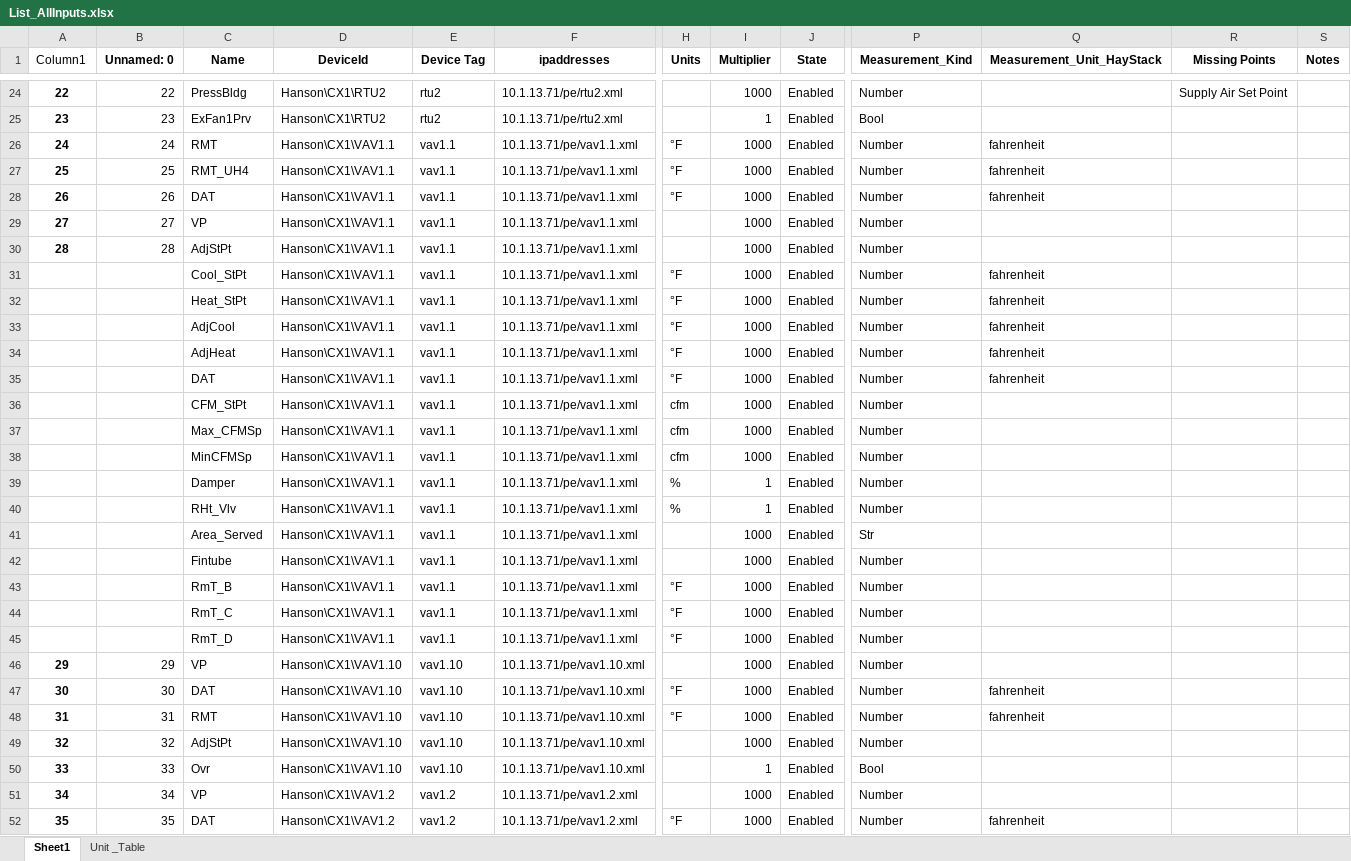
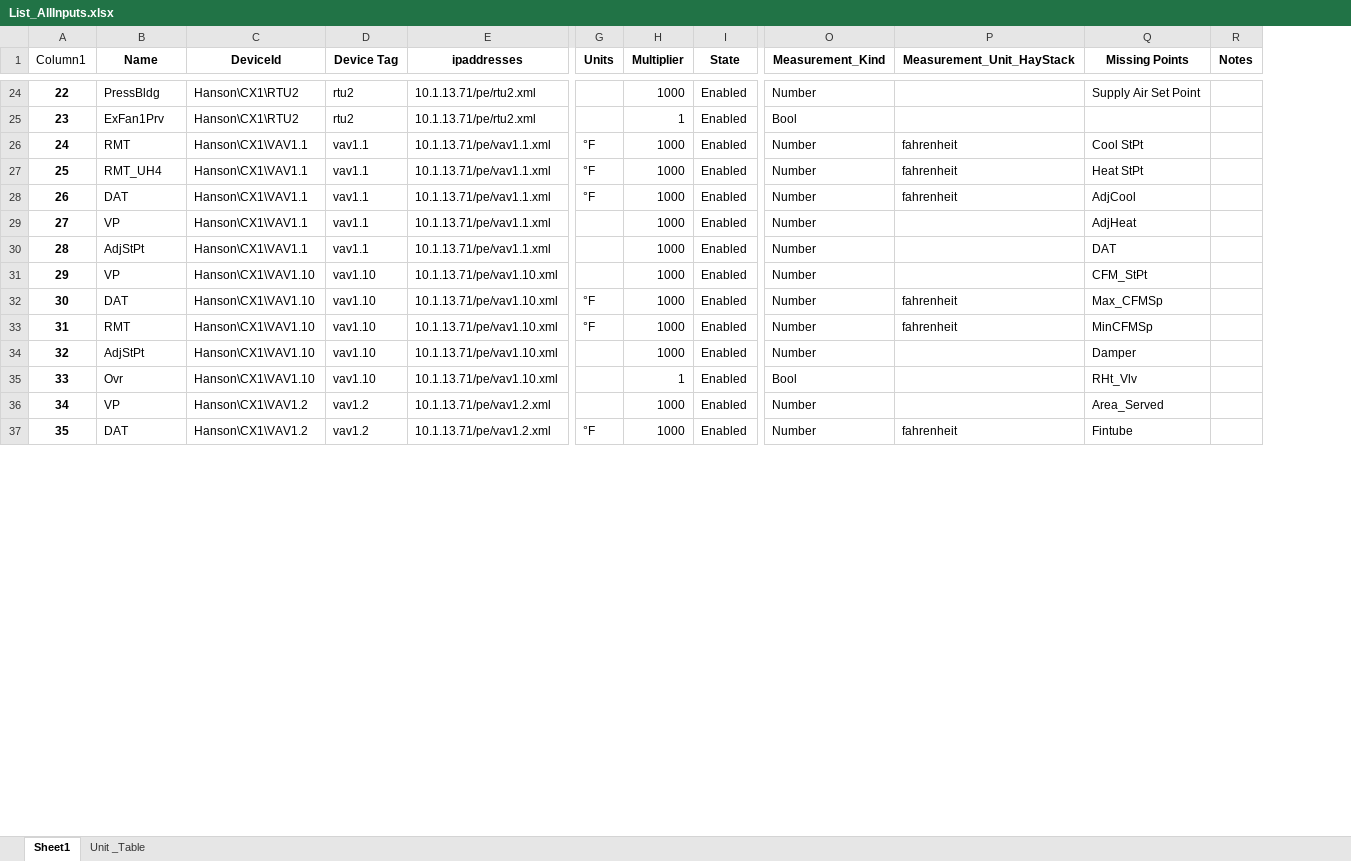
Before and after one commit to mschrader15/hanson-bas, an Excel workbook: assets/List_AllInputs.xlsx, sheet Sheet1, drawn as a sheet; only a part is shown, gaps mark what is left out; values as stored, in another font and other column widths than the file's, no borders; removed rows and columns are numbered as before the commit, all else as after; rows hold the shown columns only; the diff covers the shown part only; the diff names each change by its address in the sheet, - before the commit and + after, or states it on an @@ line.

```diff
--- a/assets/List_AllInputs.xlsx (sheet Sheet1)
+++ b/assets/List_AllInputs.xlsx (sheet Sheet1)
-column B (Unnamed: 0), rows 24-30: 22 | 23 | 24 | 25 | 26 | 27 | 28; rows 46-52: 29 | 30 | 31 | 32 | 33 | 34 | 35
-Q26 (Missing Points): (empty)
+Q26 (Missing Points): Cool StPt
-Q27 (Missing Points): (empty)
+Q27 (Missing Points): Heat StPt
-Q28 (Missing Points): (empty)
+Q28 (Missing Points): AdjCool
-Q29 (Missing Points): (empty)
+Q29 (Missing Points): AdjHeat
-Q30 (Missing Points): (empty)
+Q30 (Missing Points): DAT
-row 31:  |  | Cool_StPt | Hanson\CX1\VAV1.1 | vav1.1 | 10.1.13.71/pe/vav1.1.xml | °F | 1000 | Enabled | Number | fahrenheit
-row 32:  |  | Heat_StPt | Hanson\CX1\VAV1.1 | vav1.1 | 10.1.13.71/pe/vav1.1.xml | °F | 1000 | Enabled | Number | fahrenheit
-row 33:  |  | AdjCool | Hanson\CX1\VAV1.1 | vav1.1 | 10.1.13.71/pe/vav1.1.xml | °F | 1000 | Enabled | Number | fahrenheit
-row 34:  |  | AdjHeat | Hanson\CX1\VAV1.1 | vav1.1 | 10.1.13.71/pe/vav1.1.xml | °F | 1000 | Enabled | Number | fahrenheit
-row 35:  |  | DAT | Hanson\CX1\VAV1.1 | vav1.1 | 10.1.13.71/pe/vav1.1.xml | °F | 1000 | Enabled | Number | fahrenheit
-row 36:  |  | CFM_StPt | Hanson\CX1\VAV1.1 | vav1.1 | 10.1.13.71/pe/vav1.1.xml | cfm | 1000 | Enabled | Number
-row 37:  |  | Max_CFMSp | Hanson\CX1\VAV1.1 | vav1.1 | 10.1.13.71/pe/vav1.1.xml | cfm | 1000 | Enabled | Number
-row 38:  |  | MinCFMSp | Hanson\CX1\VAV1.1 | vav1.1 | 10.1.13.71/pe/vav1.1.xml | cfm | 1000 | Enabled | Number
-row 39:  |  | Damper | Hanson\CX1\VAV1.1 | vav1.1 | 10.1.13.71/pe/vav1.1.xml | % | 1 | Enabled | Number
-row 40:  |  | RHt_Vlv | Hanson\CX1\VAV1.1 | vav1.1 | 10.1.13.71/pe/vav1.1.xml | % | 1 | Enabled | Number
-row 41:  |  | Area_Served | Hanson\CX1\VAV1.1 | vav1.1 | 10.1.13.71/pe/vav1.1.xml |  | 1000 | Enabled | Str
-row 42:  |  | Fintube | Hanson\CX1\VAV1.1 | vav1.1 | 10.1.13.71/pe/vav1.1.xml |  | 1000 | Enabled | Number
-row 43:  |  | RmT_B | Hanson\CX1\VAV1.1 | vav1.1 | 10.1.13.71/pe/vav1.1.xml | °F | 1000 | Enabled | Number
-row 44:  |  | RmT_C | Hanson\CX1\VAV1.1 | vav1.1 | 10.1.13.71/pe/vav1.1.xml | °F | 1000 | Enabled | Number
-row 45:  |  | RmT_D | Hanson\CX1\VAV1.1 | vav1.1 | 10.1.13.71/pe/vav1.1.xml | °F | 1000 | Enabled | Number
-Q31 (Missing Points): (empty)
+Q31 (Missing Points): CFM_StPt
-Q32 (Missing Points): (empty)
+Q32 (Missing Points): Max_CFMSp
-Q33 (Missing Points): (empty)
+Q33 (Missing Points): MinCFMSp
-Q34 (Missing Points): (empty)
+Q34 (Missing Points): Damper
-Q35 (Missing Points): (empty)
+Q35 (Missing Points): RHt_Vlv
-Q36 (Missing Points): (empty)
+Q36 (Missing Points): Area_Served
-Q37 (Missing Points): (empty)
+Q37 (Missing Points): Fintube
```
Also changed, not shown: 8 removed rows and 13 edited cells elsewhere in this sheet, formulas that keep their value, 5 other files.
